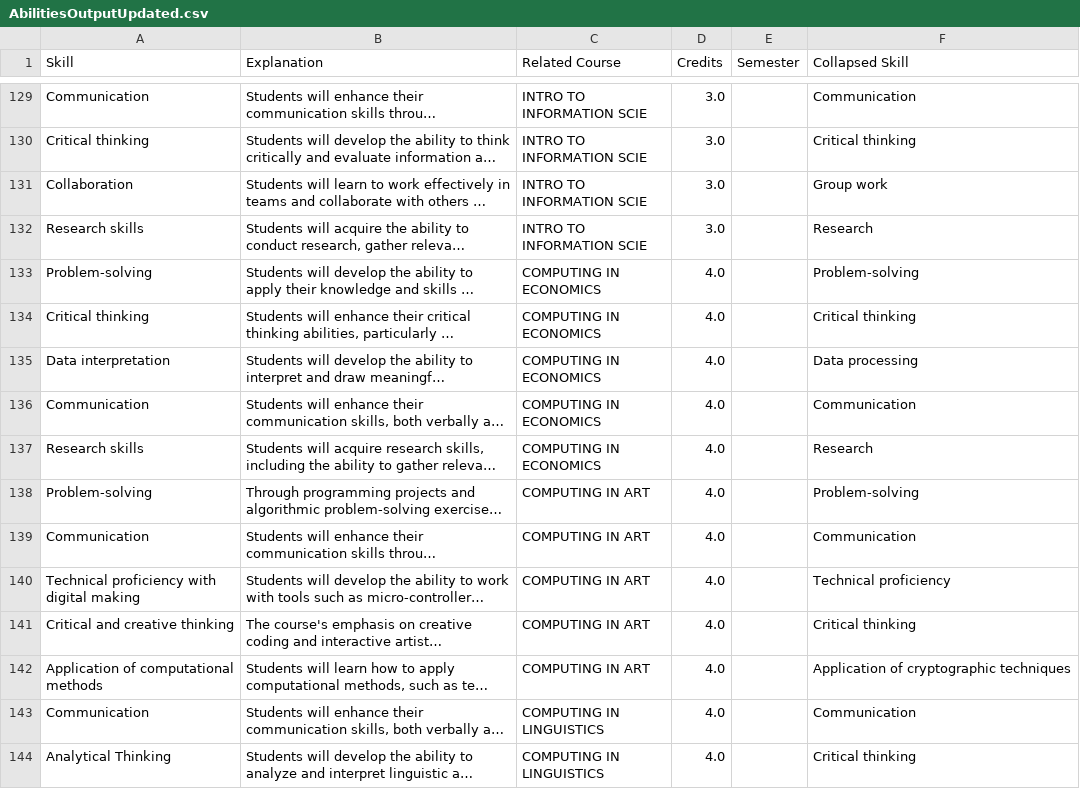
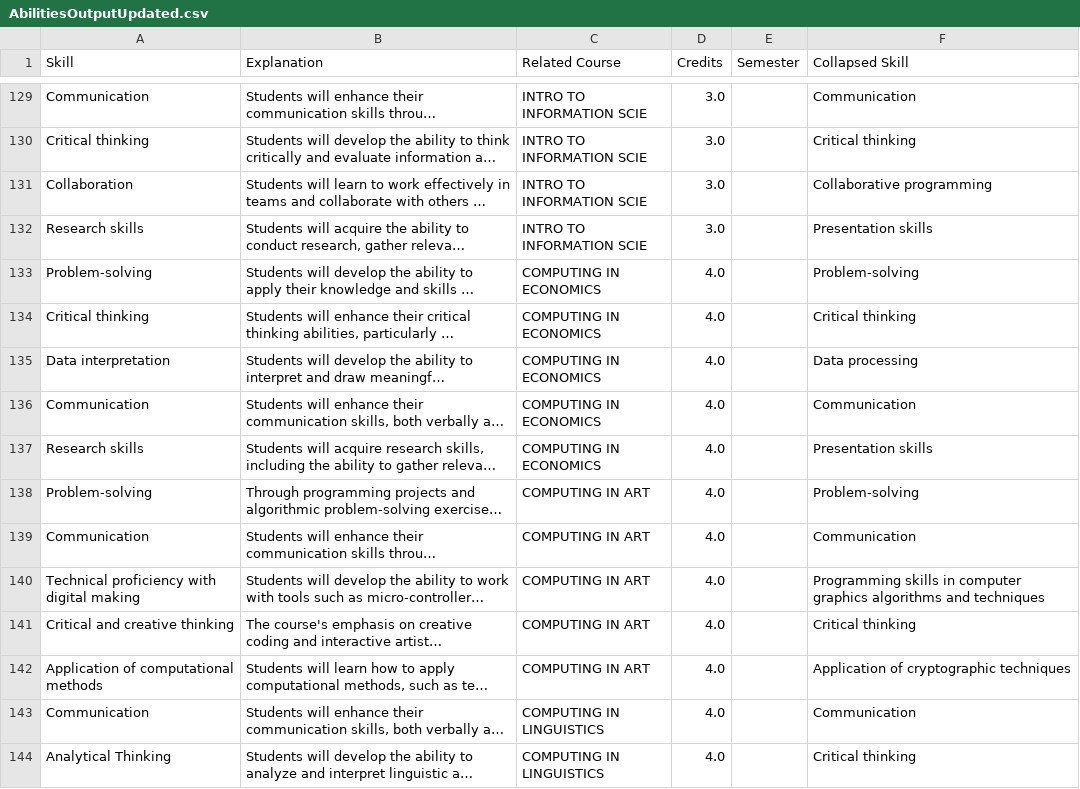
Before and after one commit to Vinayak-Kannan/INfACT, a CSV file: SupportingFunction/RawData/Columbia_Fall2023_v1/AbilitiesOutputUpdated.csv, drawn as a sheet; only a part is shown, gaps mark what is left out; long unchanged cells end in …; the diff covers the shown part only; the diff names each change by its address in the sheet, - before the commit and + after, or states it on an @@ line.

```diff
--- a/SupportingFunction/RawData/Columbia_Fall2023_v1/AbilitiesOutputUpdated.csv
+++ b/SupportingFunction/RawData/Columbia_Fall2023_v1/AbilitiesOutputUpdated.csv
-F131 (Collapsed Skill): Group work
+F131 (Collapsed Skill): Collaborative programming
-F132 (Collapsed Skill): Research
+F132 (Collapsed Skill): Presentation skills
-F137 (Collapsed Skill): Research
+F137 (Collapsed Skill): Presentation skills
-F140 (Collapsed Skill): Technical proficiency
+F140 (Collapsed Skill): Programming skills in computer graphics algorithms and techniques
```
Also changed, not shown: 80 edited cells elsewhere in this file, SupportingFunction/RawData/Columbia_Fall2023_v1/KnowledgeOutputUpdated.csv, SupportingFunction/RawData/MIT_Fall2023_v1/AbilitiesOutputUpdated.csv, 11 other files.
